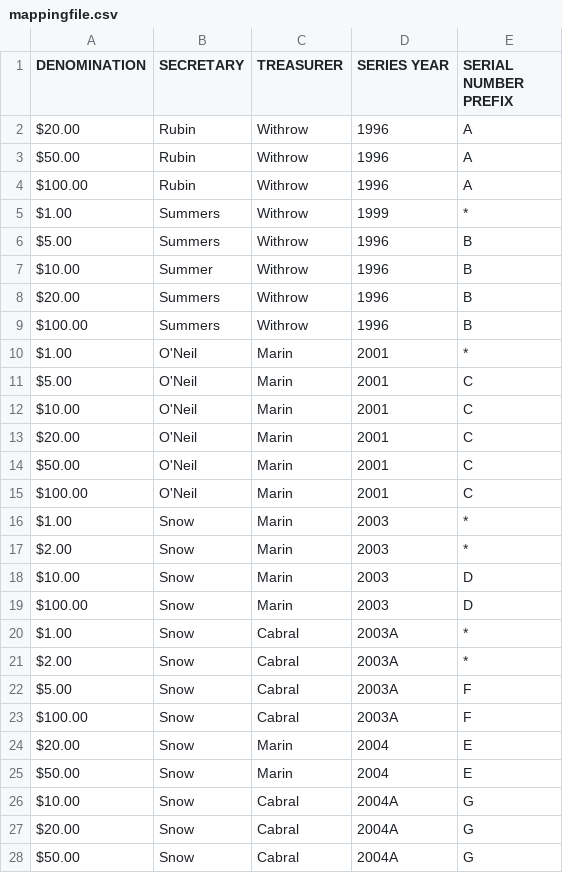
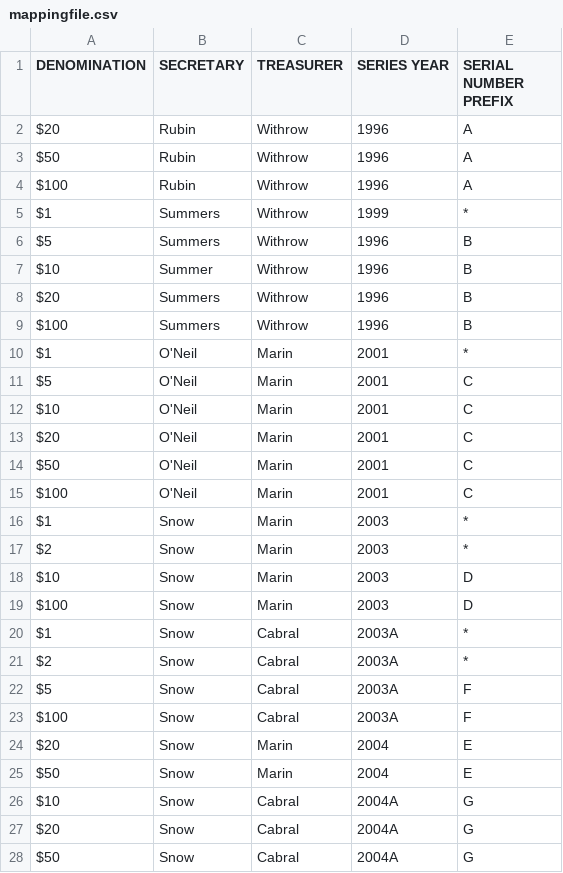
Before and after one commit to josephpaulmckenzie/currency-validator-db, a CSV file: src/mappings/mappingfile.csv, drawn as a sheet; only a part is shown; the diff covers the shown part only.

```diff
--- a/src/mappings/mappingfile.csv
+++ b/src/mappings/mappingfile.csv
@@ -1,28 +1,28 @@
 DENOMINATION,SECRETARY,TREASURER,SERIES YEAR,SERIAL NUMBER PREFIX
-$20.00,        Rubin,    Withrow,1996,    A
-$50.00,        Rubin,    Withrow,1996,    A
-$100.00,    Rubin,    Withrow,1996,    A
-$1.00,        Summers,    Withrow,1999,    *
-$5.00,        Summers,    Withrow,1996,    B
-$10.00,        Summer,    Withrow,1996,    B
-$20.00,        Summers,    Withrow,1996,    B
-$100.00,    Summers,    Withrow,1996,    B
-$1.00,        O'Neil,    Marin,2001,    *
-$5.00,        O'Neil,    Marin,2001,    C
-$10.00,        O'Neil,    Marin,2001,    C
-$20.00,        O'Neil,    Marin,2001,    C
-$50.00,        O'Neil,    Marin,2001,    C
-$100.00,    O'Neil,    Marin,2001,    C
-$1.00,        Snow,    Marin,2003,    *
-$2.00,        Snow,    Marin,2003,    *
-$10.00,        Snow,    Marin,2003,    D
-$100.00,    Snow,    Marin,2003,    D
-$1.00,        Snow,    Cabral,2003A,    *
-$2.00,        Snow,    Cabral,2003A,    *
-$5.00,        Snow,    Cabral,2003A,    F
-$100.00,    Snow,    Cabral,2003A,    F
-$20.00,        Snow,    Marin,2004,    E
-$50.00,        Snow,    Marin,2004,    E
-$10.00,        Snow,    Cabral,2004A,    G
-$20.00,        Snow,    Cabral,2004A,    G
-$50.00,        Snow,    Cabral,2004A,    G
+$20,Rubin,Withrow,1996,A
+$50,Rubin,Withrow,1996,A
+$100,Rubin,Withrow,1996,A
+$1,Summers,Withrow,1999,*
+$5,Summers,Withrow,1996,B
+$10,Summer,Withrow,1996,B
+$20,Summers,Withrow,1996,B
+$100,Summers,Withrow,1996,B
+$1,O'Neil,Marin,2001,*
+$5,O'Neil,Marin,2001,C
+$10,O'Neil,Marin,2001,C
+$20,O'Neil,Marin,2001,C
+$50,O'Neil,Marin,2001,C
+$100,O'Neil,Marin,2001,C
+$1,Snow,Marin,2003,*
+$2,Snow,Marin,2003,*
+$10,Snow,Marin,2003,D
+$100,Snow,Marin,2003,D
+$1,Snow,Cabral,2003A,*
+$2,Snow,Cabral,2003A,*
+$5,Snow,Cabral,2003A,F
+$100,Snow,Cabral,2003A,F
+$20,Snow,Marin,2004,E
+$50,Snow,Marin,2004,E
+$10,Snow,Cabral,2004A,G
+$20,Snow,Cabral,2004A,G
+$50,Snow,Cabral,2004A,G
```
Also changed, not shown: 33 edited cells elsewhere in this file, 16 other files.
